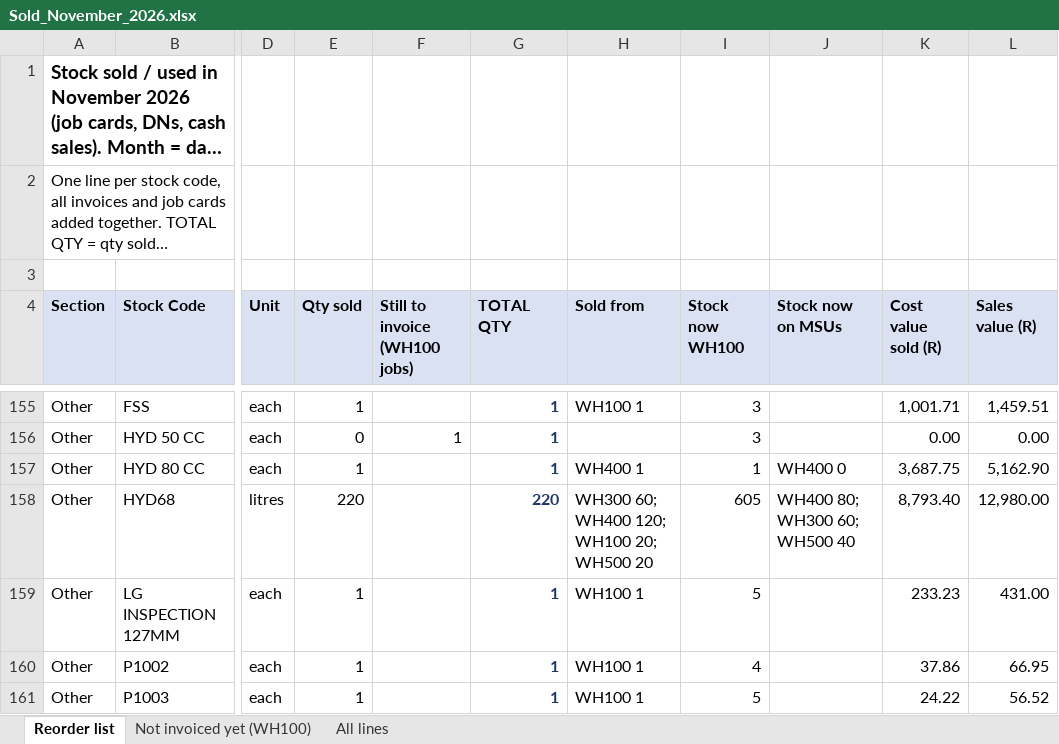
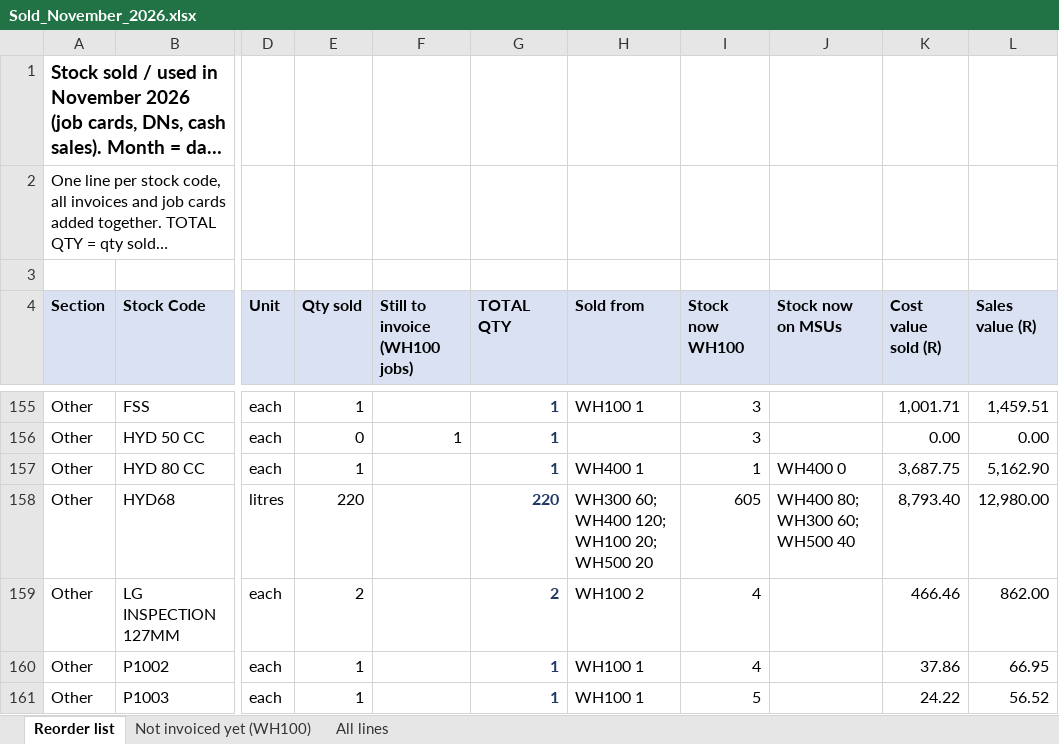
Before and after one commit to MichaelB1300/Pirtek-stock---live, an Excel workbook: Sold_November_2026.xlsx, sheet Reorder list, drawn as a sheet; only a part is shown, gaps mark what is left out; long unchanged cells end in …; values as stored, in another font and other column widths than the file's, no borders; the diff names each change by its address in the sheet, - before the commit and + after, or states it on an @@ line.

```diff
--- a/Sold_November_2026.xlsx (sheet Reorder list)
+++ b/Sold_November_2026.xlsx (sheet Reorder list)
-E159 (Qty sold): 1
+E159 (Qty sold): 2
-G159 (TOTAL QTY): 1
+G159 (TOTAL QTY): 2
-H159 (Sold from): WH100 1
+H159 (Sold from): WH100 2
-I159 (Stock now WH100): 5
+I159 (Stock now WH100): 4
-K159 (Cost value sold (R)): 233.23
+K159 (Cost value sold (R)): 466.46
-L159 (Sales value (R)): 431.00
+L159 (Sales value (R)): 862.00
```
Also changed, not shown: sheet All lines, 3 other files.
